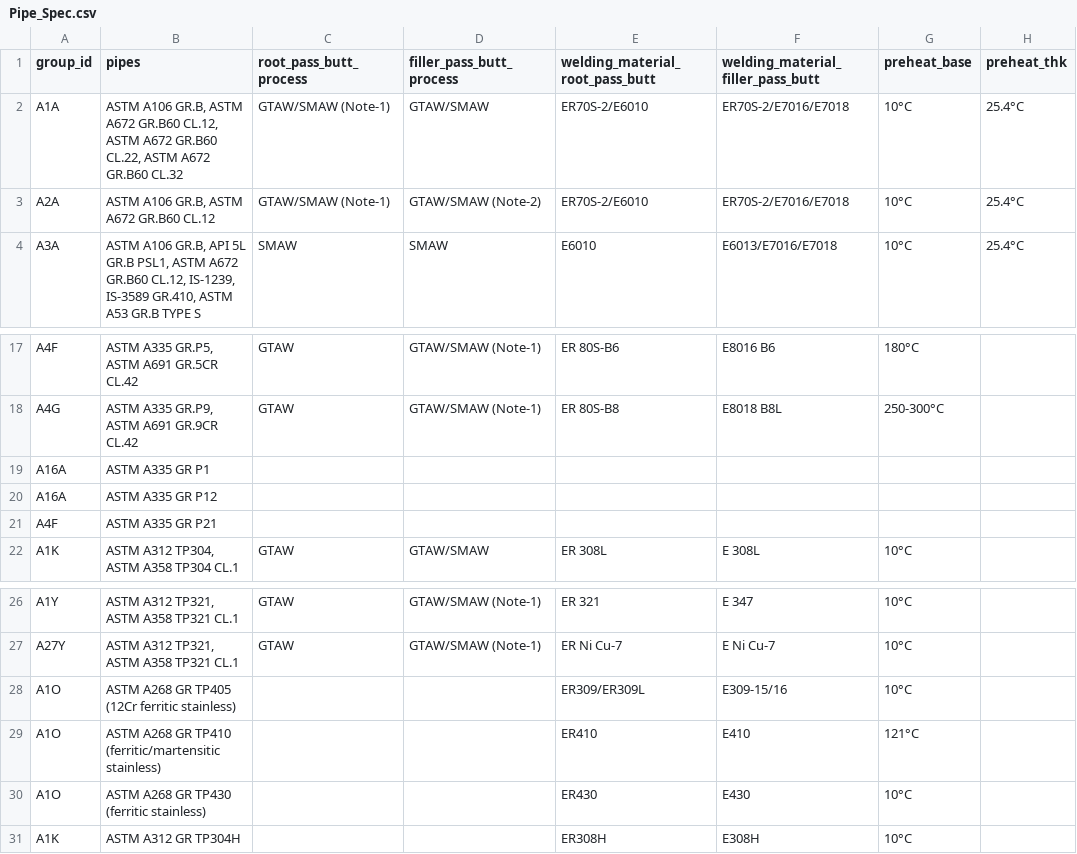
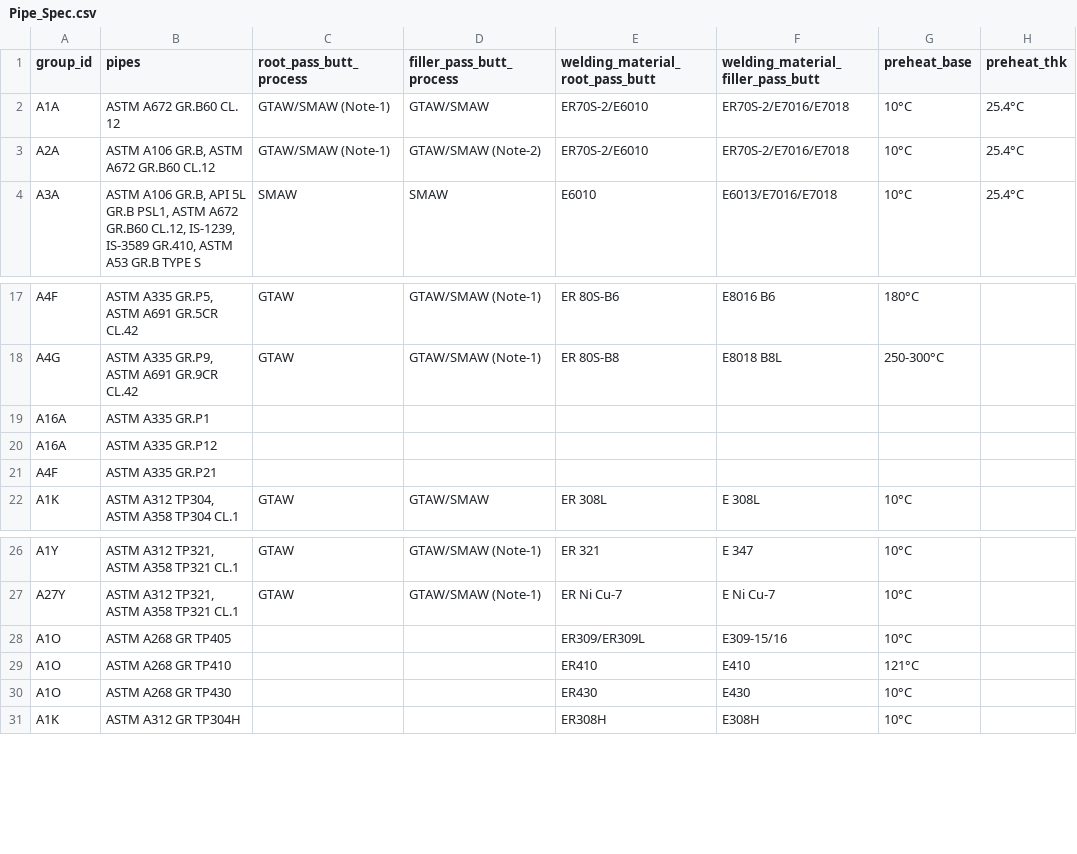
Before and after one commit to Pranjal-Parmar11/IOCL_PipeSpec, a CSV file: backend/data/Pipe_Spec.csv, drawn as a sheet; only a part is shown, gaps mark what is left out; the diff names each change by its address in the sheet, - before the commit and + after, or states it on an @@ line.

Commit message:
processed data to avoid conflicts

```diff
--- a/backend/data/Pipe_Spec.csv
+++ b/backend/data/Pipe_Spec.csv
-B2 (pipes): ASTM A106 GR.B, ASTM A672 GR.B60 CL.12, ASTM A672 GR.B60 CL.22, ASTM A672 GR.B60 CL.32
+B2 (pipes): ASTM A672 GR.B60 CL. 12
-B19 (pipes): ASTM A335 GR P1
+B19 (pipes): ASTM A335 GR.P1
-B20 (pipes): ASTM A335 GR P12
+B20 (pipes): ASTM A335 GR.P12
-B21 (pipes): ASTM A335 GR P21
+B21 (pipes): ASTM A335 GR.P21
-B28 (pipes): ASTM A268 GR TP405 (12Cr ferritic stainless)
+B28 (pipes): ASTM A268 GR TP405
-B29 (pipes): ASTM A268 GR TP410 (ferritic/martensitic stainless)
+B29 (pipes): ASTM A268 GR TP410
-B30 (pipes): ASTM A268 GR TP430 (ferritic stainless)
+B30 (pipes): ASTM A268 GR TP430
```
Also changed, not shown: backend/data/PMS_EIL.csv, backend/data/PMS_Jacob.csv.
